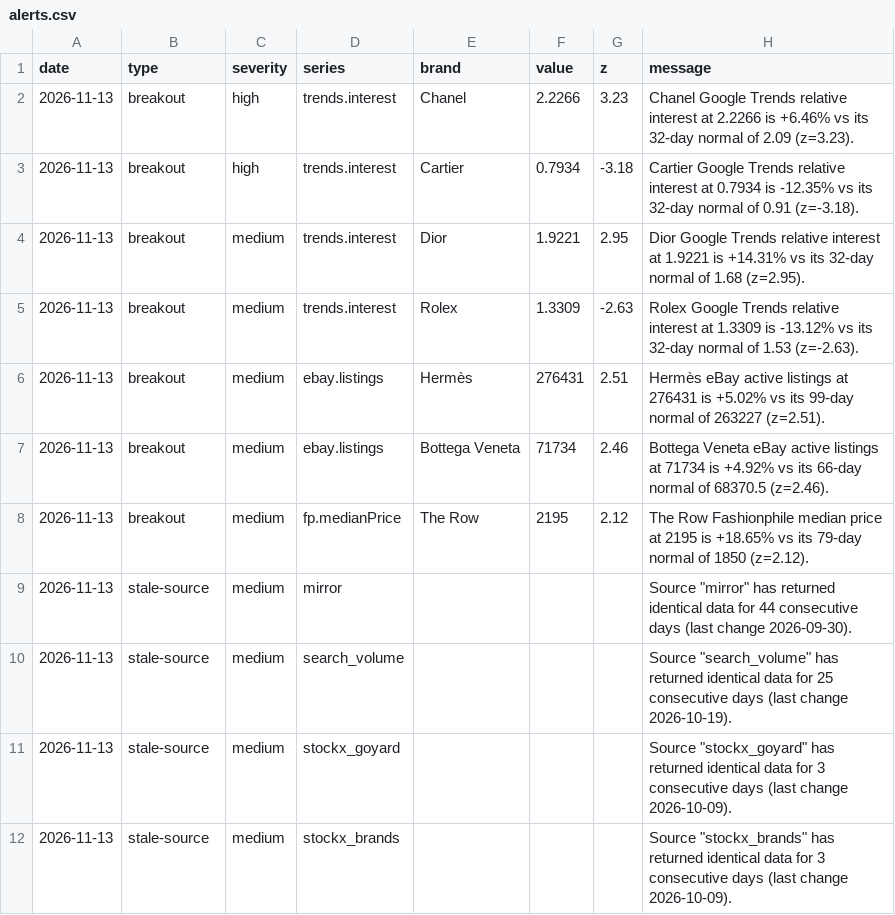
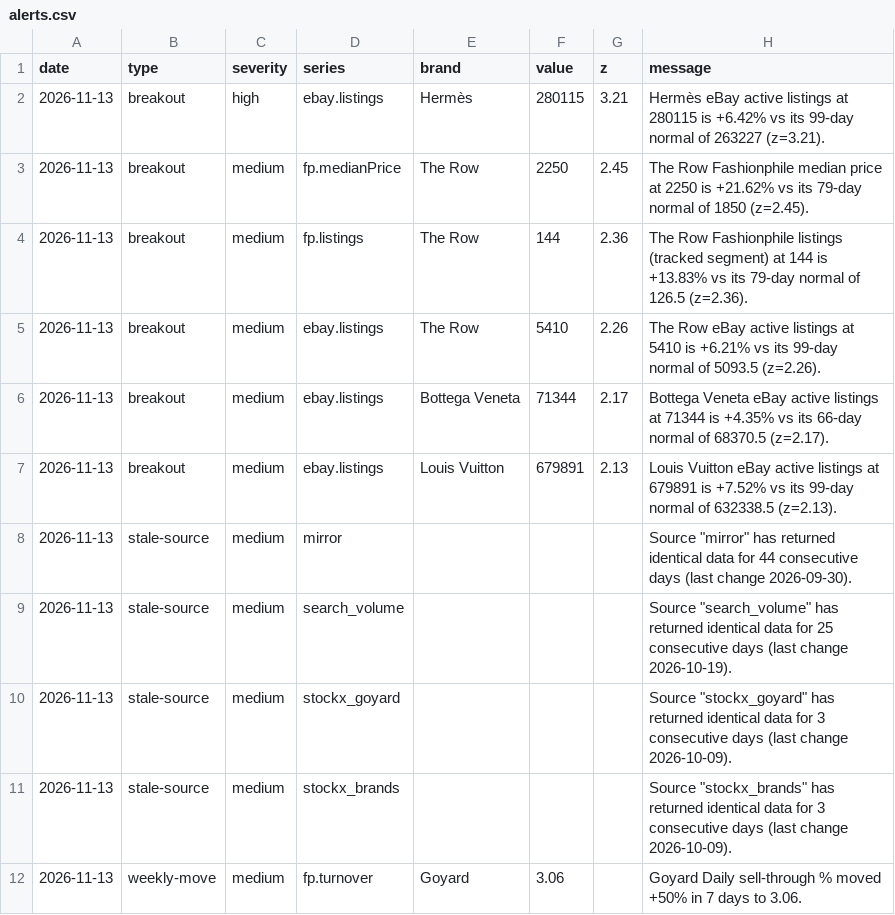
Before and after one commit to elibarzvi/demand-desk, a CSV file: data/exports/alerts.csv, drawn as a sheet; only a part is shown; the diff covers the shown part only.

```diff
--- a/data/exports/alerts.csv
+++ b/data/exports/alerts.csv
@@ -1,9 +1,8 @@
 date,type,severity,series,brand,value,z,message
-2026-11-13,breakout,high,trends.interest,Chanel,2.2266,3.23,Chanel Google Trends relative interest at 2.2266 is +6.46% vs its 32-day normal of 2.09 (z=3.23).
-2026-11-13,breakout,high,trends.interest,Cartier,0.7934,-3.18,Cartier Google Trends relative interest at 0.7934 is -12.35% vs its 32-day normal of 0.91 (z=-3.18).
-2026-11-13,breakout,medium,trends.interest,Dior,1.9221,2.95,Dior Google Trends relative interest at 1.9221 is +14.31% vs its 32-day normal of 1.68 (z=2.95).
-2026-11-13,breakout,medium,trends.interest,Rolex,1.3309,-2.63,Rolex Google Trends relative interest at 1.3309 is -13.12% vs its 32-day normal of 1.53 (z=-2.63).
-2026-11-13,breakout,medium,ebay.listings,Hermès,276431,2.51,Hermès eBay active listings at 276431 is +5.02% vs its 99-day normal of 263227 (z=2.51).
-2026-11-13,breakout,medium,ebay.listings,Bottega Veneta,71734,2.46,Bottega Veneta eBay active listings at 71734 is +4.92% vs its 66-day normal of 68370.5 (z=2.46).
-2026-11-13,breakout,medium,fp.medianPrice,The Row,2195,2.12,The Row Fashionphile median price at 2195 is +18.65% vs its 79-day normal of 1850 (z=2.12).
+2026-11-13,breakout,high,ebay.listings,Hermès,280115,3.21,Hermès eBay active listings at 280115 is +6.42% vs its 99-day normal of 263227 (z=3.21).
+2026-11-13,breakout,medium,fp.medianPrice,The Row,2250,2.45,The Row Fashionphile median price at 2250 is +21.62% vs its 79-day normal of 1850 (z=2.45).
+2026-11-13,breakout,medium,fp.listings,The Row,144,2.36,The Row Fashionphile listings (tracked segment) at 144 is +13.83% vs its 79-day normal of 126.5 (z=2.36).
+2026-11-13,breakout,medium,ebay.listings,The Row,5410,2.26,The Row eBay active listings at 5410 is +6.21% vs its 99-day normal of 5093.5 (z=2.26).
+2026-11-13,breakout,medium,ebay.listings,Bottega Veneta,71344,2.17,Bottega Veneta eBay active listings at 71344 is +4.35% vs its 66-day normal of 68370.5 (z=2.17).
+2026-11-13,breakout,medium,ebay.listings,Louis Vuitton,679891,2.13,Louis Vuitton eBay active listings at 679891 is +7.52% vs its 99-day normal of 632338.5 (z=2.13).
 2026-11-13,stale-source,medium,mirror,,,,"Source ""mirror"" has returned identical data for 44 consecutive days (last change 2026-09-30)."
@@ -12 +11,2 @@ date,type,severity,series,brand,value,z,message
 2026-11-13,stale-source,medium,stockx_brands,,,,"Source ""stockx_brands"" has returned identical data for 3 consecutive days (last change 2026-10-09)."
+2026-11-13,weekly-move,medium,fp.turnover,Goyard,3.06,,Goyard Daily sell-through % moved +50% in 7 days to 3.06.
```
Also changed, not shown: 3 added rows and 11 edited cells elsewhere in this file, data/exports/fp-sell-through.csv, data/exports/google-trends.csv, 17 other files.
